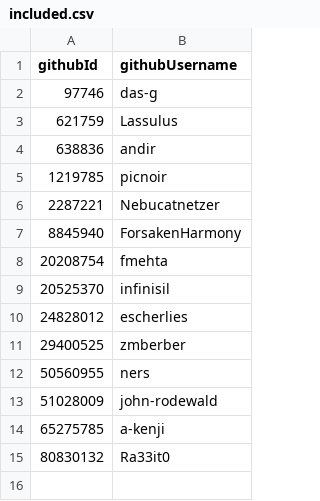
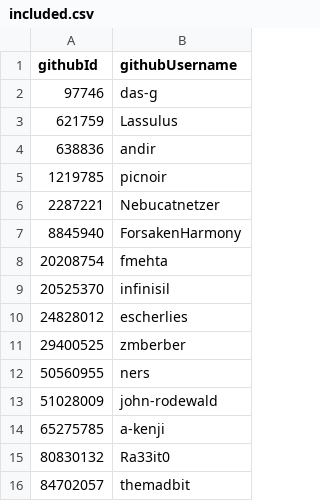
Before and after one commit to nixcon/nixcon-vouchers, a CSV file: included.csv, drawn as a sheet; the diff names each change by its address in the sheet, - before the commit and + after, or states it on an @@ line.

Commit message:
add themadbit to included

```diff
--- a/included.csv
+++ b/included.csv
+row 16: 84702057 | themadbit
```
